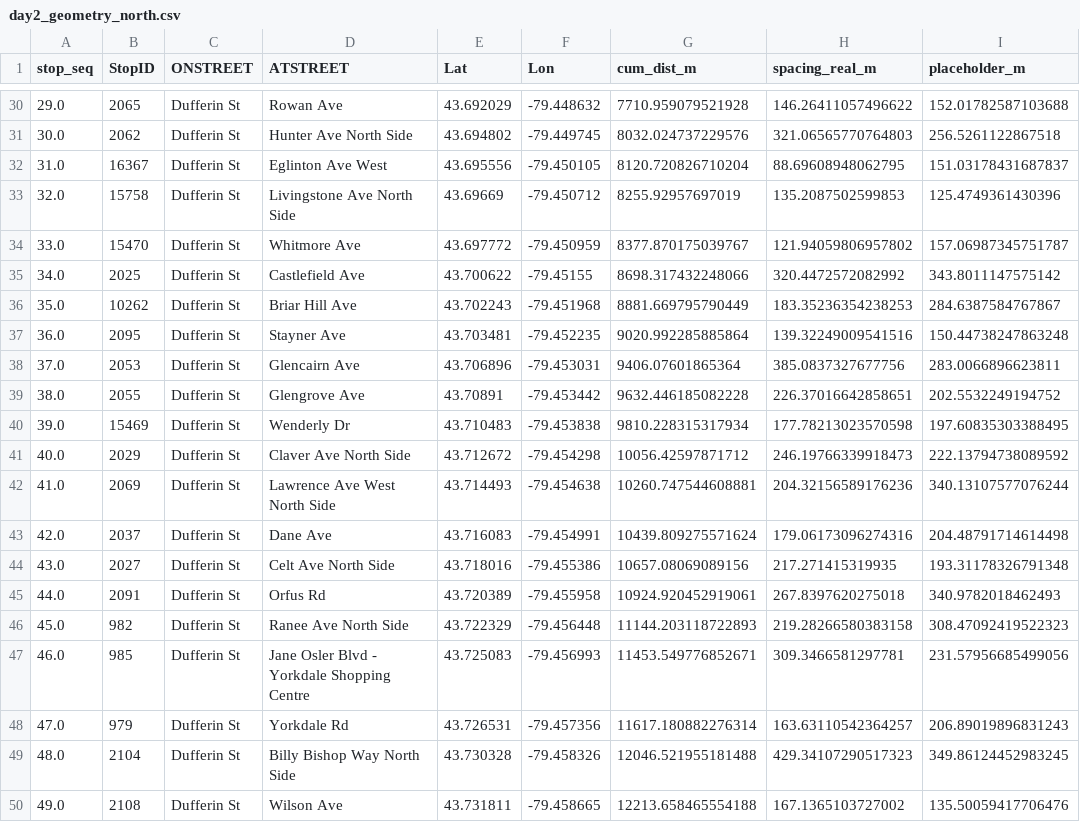
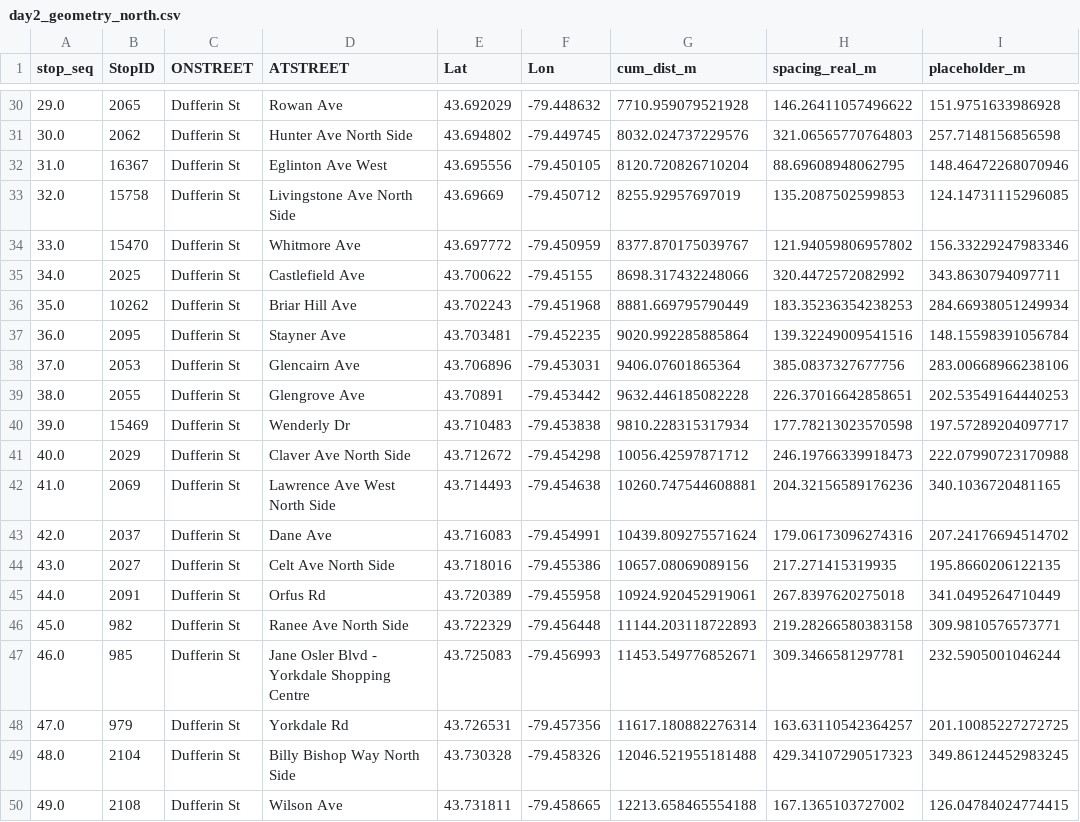
Before and after one commit to devslinky/RL_Bus_Bunching, a CSV file: outputs/day2_geometry_north.csv, drawn as a sheet; only a part is shown, gaps mark what is left out; the diff covers the shown part only.

```diff
--- a/outputs/day2_geometry_north.csv
+++ b/outputs/day2_geometry_north.csv
@@ -30,21 +30,21 @@ stop_seq,StopID,ONSTREET,ATSTREET,Lat,Lon,cum_dist_m,spacing_real_m,placeholder_
-29.0,2065,Dufferin St,Rowan Ave,43.692029,-79.448632,7710.959079521928,146.26411057496622,152.01782587103688
-30.0,2062,Dufferin St,Hunter Ave North Side,43.694802,-79.449745,8032.024737229576,321.06565770764803,256.5261122867518
-31.0,16367,Dufferin St,Eglinton Ave West,43.695556,-79.450105,8120.720826710204,88.69608948062795,151.03178431687837
-32.0,15758,Dufferin St,Livingstone Ave North Side,43.69669,-79.450712,8255.92957697019,135.2087502599853,125.4749361430396
-33.0,15470,Dufferin St,Whitmore Ave,43.697772,-79.450959,8377.870175039767,121.94059806957802,157.06987345751787
-34.0,2025,Dufferin St,Castlefield Ave,43.700622,-79.45155,8698.317432248066,320.4472572082992,343.8011147575142
-35.0,10262,Dufferin St,Briar Hill Ave,43.702243,-79.451968,8881.669795790449,183.35236354238253,284.6387584767867
-36.0,2095,Dufferin St,Stayner Ave,43.703481,-79.452235,9020.992285885864,139.32249009541516,150.44738247863248
-37.0,2053,Dufferin St,Glencairn Ave,43.706896,-79.453031,9406.07601865364,385.0837327677756,283.0066896623811
-38.0,2055,Dufferin St,Glengrove Ave,43.70891,-79.453442,9632.446185082228,226.37016642858651,202.5532249194752
-39.0,15469,Dufferin St,Wenderly Dr,43.710483,-79.453838,9810.228315317934,177.78213023570598,197.60835303388495
-40.0,2029,Dufferin St,Claver Ave North Side,43.712672,-79.454298,10056.42597871712,246.19766339918473,222.13794738089592
-41.0,2069,Dufferin St,Lawrence Ave West North Side,43.714493,-79.454638,10260.747544608881,204.32156589176236,340.13107577076244
-42.0,2037,Dufferin St,Dane Ave,43.716083,-79.454991,10439.809275571624,179.06173096274316,204.48791714614498
-43.0,2027,Dufferin St,Celt Ave North Side,43.718016,-79.455386,10657.08069089156,217.271415319935,193.31178326791348
-44.0,2091,Dufferin St,Orfus Rd,43.720389,-79.455958,10924.920452919061,267.8397620275018,340.9782018462493
-45.0,982,Dufferin St,Ranee Ave North Side,43.722329,-79.456448,11144.203118722893,219.28266580383158,308.47092419522323
-46.0,985,Dufferin St,Jane Osler Blvd - Yorkdale Shopping Centre,43.725083,-79.456993,11453.549776852671,309.3466581297781,231.57956685499056
-47.0,979,Dufferin St,Yorkdale Rd,43.726531,-79.457356,11617.180882276314,163.63110542364257,206.89019896831243
+29.0,2065,Dufferin St,Rowan Ave,43.692029,-79.448632,7710.959079521928,146.26411057496622,151.9751633986928
+30.0,2062,Dufferin St,Hunter Ave North Side,43.694802,-79.449745,8032.024737229576,321.06565770764803,257.7148156856598
+31.0,16367,Dufferin St,Eglinton Ave West,43.695556,-79.450105,8120.720826710204,88.69608948062795,148.46472268070946
+32.0,15758,Dufferin St,Livingstone Ave North Side,43.69669,-79.450712,8255.92957697019,135.2087502599853,124.14731115296085
+33.0,15470,Dufferin St,Whitmore Ave,43.697772,-79.450959,8377.870175039767,121.94059806957802,156.33229247983346
+34.0,2025,Dufferin St,Castlefield Ave,43.700622,-79.45155,8698.317432248066,320.4472572082992,343.8630794097711
+35.0,10262,Dufferin St,Briar Hill Ave,43.702243,-79.451968,8881.669795790449,183.35236354238253,284.66938051249934
+36.0,2095,Dufferin St,Stayner Ave,43.703481,-79.452235,9020.992285885864,139.32249009541516,148.15598391056784
+37.0,2053,Dufferin St,Glencairn Ave,43.706896,-79.453031,9406.07601865364,385.0837327677756,283.00668966238106
+38.0,2055,Dufferin St,Glengrove Ave,43.70891,-79.453442,9632.446185082228,226.37016642858651,202.53549164440253
+39.0,15469,Dufferin St,Wenderly Dr,43.710483,-79.453838,9810.228315317934,177.78213023570598,197.57289204097717
+40.0,2029,Dufferin St,Claver Ave North Side,43.712672,-79.454298,10056.42597871712,246.19766339918473,222.07990723170988
+41.0,2069,Dufferin St,Lawrence Ave West North Side,43.714493,-79.454638,10260.747544608881,204.32156589176236,340.1036720481165
+42.0,2037,Dufferin St,Dane Ave,43.716083,-79.454991,10439.809275571624,179.06173096274316,207.24176694514702
+43.0,2027,Dufferin St,Celt Ave North Side,43.718016,-79.455386,10657.08069089156,217.271415319935,195.8660206122135
+44.0,2091,Dufferin St,Orfus Rd,43.720389,-79.455958,10924.920452919061,267.8397620275018,341.0495264710449
+45.0,982,Dufferin St,Ranee Ave North Side,43.722329,-79.456448,11144.203118722893,219.28266580383158,309.9810576573771
+46.0,985,Dufferin St,Jane Osler Blvd - Yorkdale Shopping Centre,43.725083,-79.456993,11453.549776852671,309.3466581297781,232.5905001046244
+47.0,979,Dufferin St,Yorkdale Rd,43.726531,-79.457356,11617.180882276314,163.63110542364257,201.10085227272725
 48.0,2104,Dufferin St,Billy Bishop Way North Side,43.730328,-79.458326,12046.521955181488,429.34107290517323,349.86124452983245
-49.0,2108,Dufferin St,Wilson Ave,43.731811,-79.458665,12213.658465554188,167.1365103727002,135.50059417706476
+49.0,2108,Dufferin St,Wilson Ave,43.731811,-79.458665,12213.658465554188,167.1365103727002,126.04784024774415
```
Also changed, not shown: 32 edited cells elsewhere in this file, outputs/day2_geometry_south.csv, outputs/derived/north/links_north.csv, 11 other files.
